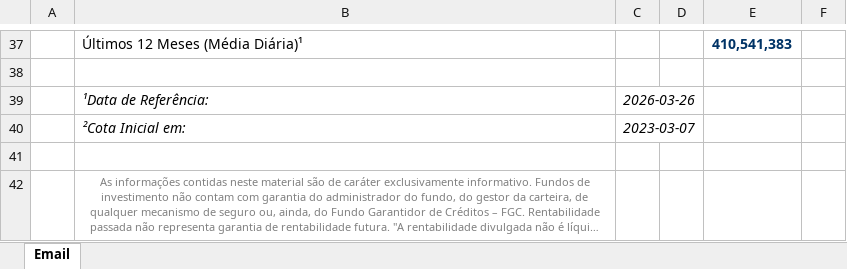
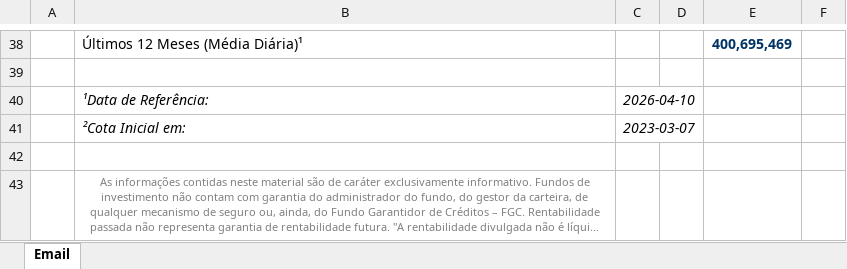
Before and after one commit to lucieliandrade/API_EMAIL_COTAS_DASH, an Excel workbook: templates/BNY12207 - template.xlsx, sheet Email, drawn as a sheet; only a part is shown, gaps mark what is left out; long unchanged cells end in …; values as stored, in another font and other column widths than the file's, no borders; addresses are those after the commit; the diff covers the shown part only; the diff names each change by its address in the sheet, - before the commit and + after, or states it on an @@ line.

```diff
--- a/templates/BNY12207 - template.xlsx (sheet Email)
+++ b/templates/BNY12207 - template.xlsx (sheet Email)
-E38: 410,541,383
+E38: 400,695,469
-C40: 2026-03-26
+C40: 2026-04-10
```
Also changed, not shown: 7 added rows, 6 removed rows and 19 edited cells elsewhere in this sheet, templates/BNY11585 - template.xlsx, templates/BNY11756 - template.xlsx, 52 other files.
